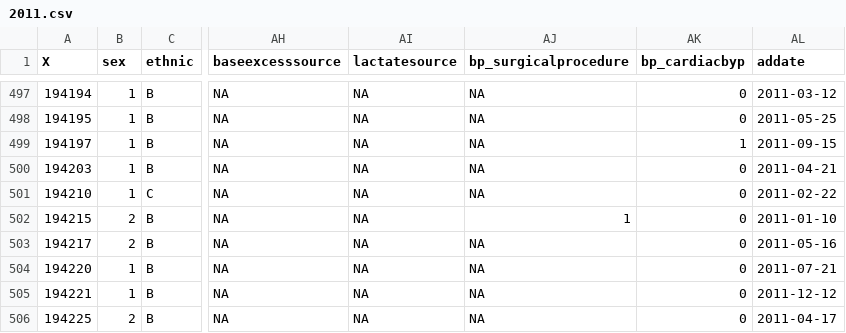
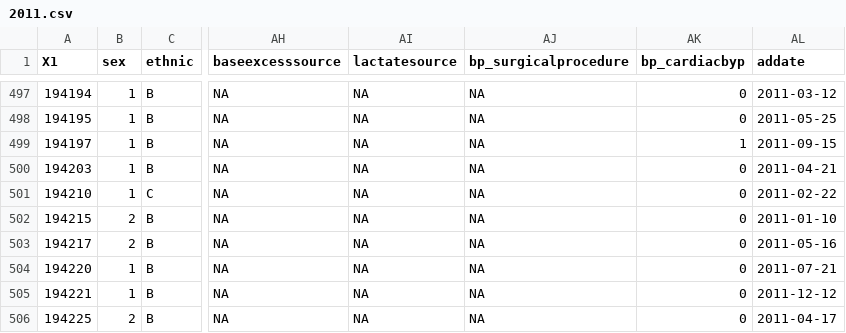
Before and after one commit to maya70/Qualdashv1, a CSV file: home/data/picanet_admission/2011.csv, drawn as a sheet; only a part is shown, gaps mark what is left out; the diff names each change by its address in the sheet, - before the commit and + after, or states it on an @@ line.

```diff
--- a/home/data/picanet_admission/2011.csv
+++ b/home/data/picanet_admission/2011.csv
-A1: X
+A1: X1
-AJ502 (bp_surgicalprocedure): 1
+AJ502 (bp_surgicalprocedure): NA
```
Also changed, not shown: home/data/minap_admission/2017.csv, home/data/picanet_admission/2010.csv, 18 other files.
